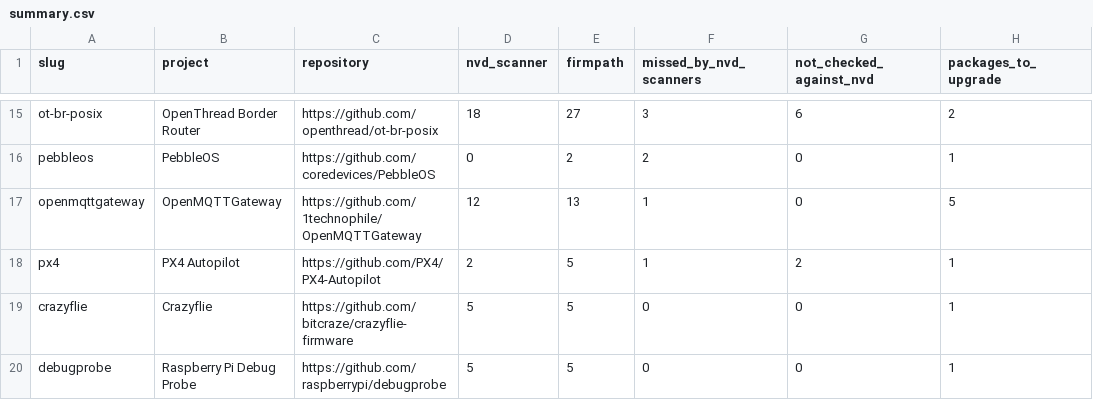
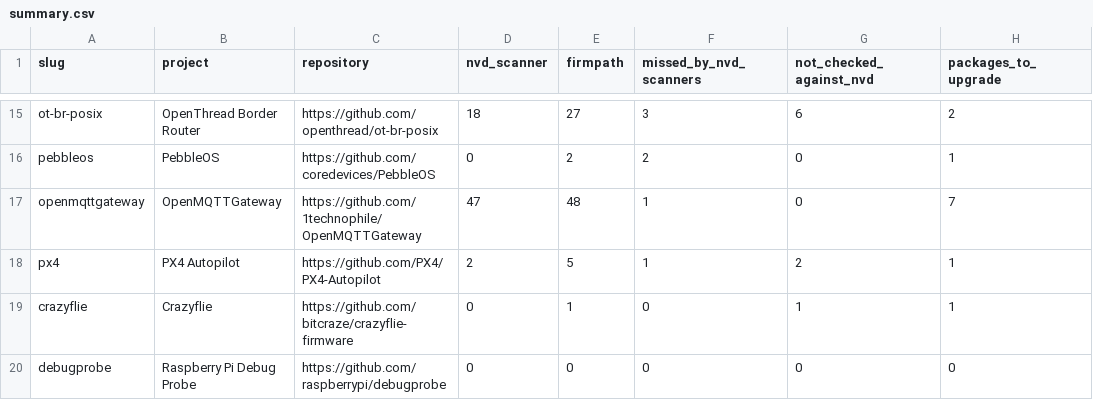
Before and after one commit to firmpath/firmware-reports, a CSV file: summary.csv, drawn as a sheet; only a part is shown, gaps mark what is left out; the diff covers the shown part only; the diff names each change by its address in the sheet, - before the commit and + after, or states it on an @@ line.

```diff
--- a/summary.csv
+++ b/summary.csv
-D17 (nvd_scanner): 12
+D17 (nvd_scanner): 47
-E17 (firmpath): 13
+E17 (firmpath): 48
-H17 (packages_to_upgrade): 5
+H17 (packages_to_upgrade): 7
-D19:D20 (nvd_scanner): 5
+D19:D20 (nvd_scanner): 0
-E19 (firmpath): 5
+E19 (firmpath): 1
-G19 (not_checked_against_nvd): 0
+G19 (not_checked_against_nvd): 1
-E20 (firmpath): 5
+E20 (firmpath): 0
-H20 (packages_to_upgrade): 1
+H20 (packages_to_upgrade): 0
```
Also changed, not shown: 5 added rows, 5 removed rows and 22 edited cells elsewhere in this file, 20 other files.
